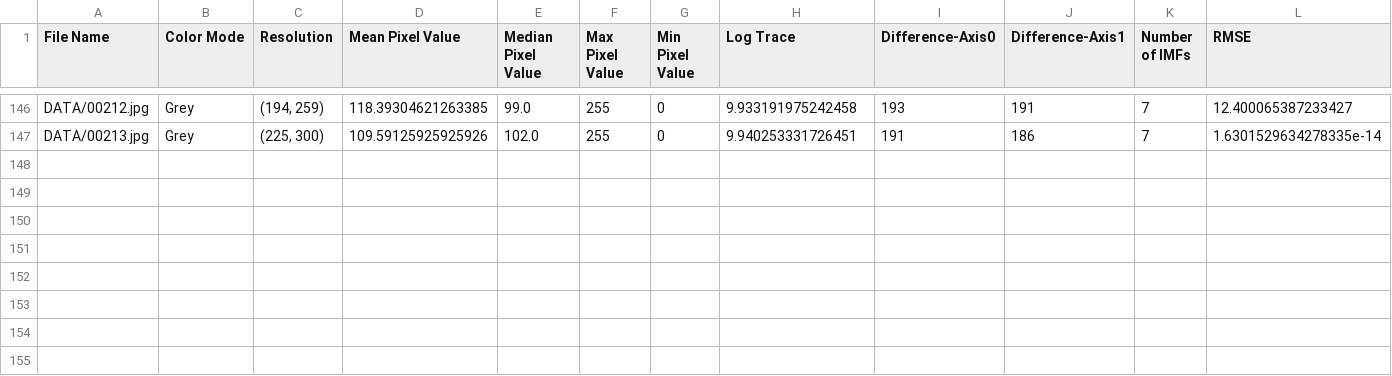
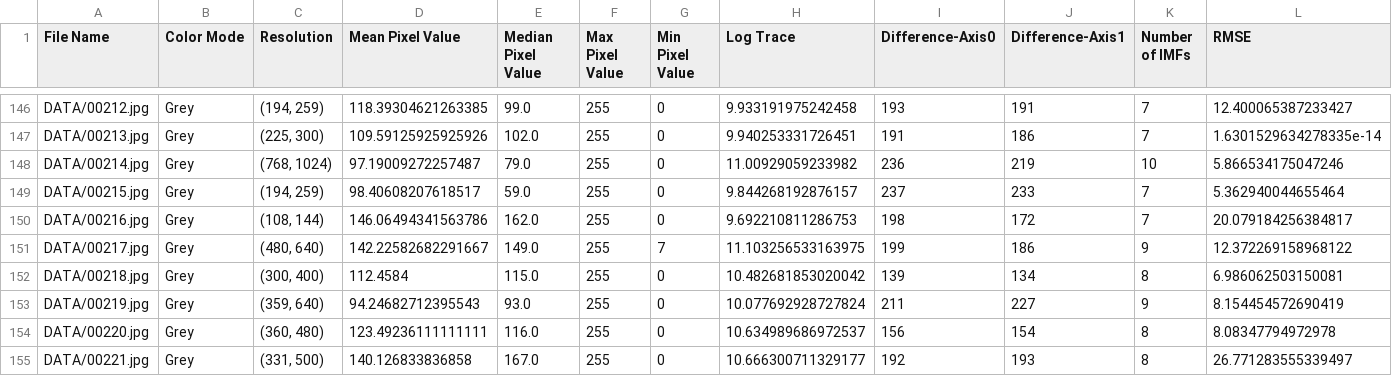
Before and after one commit to Matt88Ac/Hilbert-Huang-Transform-Super-Resolution, a CSV file: FirstDataFrame2.csv, drawn as a sheet; only a part is shown, gaps mark what is left out; rows hold the shown columns only; the diff names each change by its address in the sheet, - before the commit and + after, or states it on an @@ line.

Commit message:
Update FirstDataFrame2.csv

```diff
--- a/FirstDataFrame2.csv
+++ b/FirstDataFrame2.csv
+row 148: DATA/00214.jpg | Grey | (768, 1024) | 97.19009272257487 | 79.0 | 255 | 0 | 11.00929059233982 | 236 | 219 | 10 | 5.866534175047246
+row 149: DATA/00215.jpg | Grey | (194, 259) | 98.40608207618517 | 59.0 | 255 | 0 | 9.844268192876157 | 237 | 233 | 7 | 5.362940044655464
+row 150: DATA/00216.jpg | Grey | (108, 144) | 146.06494341563786 | 162.0 | 255 | 0 | 9.692210811286753 | 198 | 172 | 7 | 20.079184256384817
+row 151: DATA/00217.jpg | Grey | (480, 640) | 142.22582682291667 | 149.0 | 255 | 7 | 11.103256533163975 | 199 | 186 | 9 | 12.372269158968122
+row 152: DATA/00218.jpg | Grey | (300, 400) | 112.4584 | 115.0 | 255 | 0 | 10.482681853020042 | 139 | 134 | 8 | 6.986062503150081
+row 153: DATA/00219.jpg | Grey | (359, 640) | 94.24682712395543 | 93.0 | 255 | 0 | 10.077692928727824 | 211 | 227 | 9 | 8.154454572690419
+row 154: DATA/00220.jpg | Grey | (360, 480) | 123.49236111111111 | 116.0 | 255 | 0 | 10.634989686972537 | 156 | 154 | 8 | 8.08347794972978
+row 155: DATA/00221.jpg | Grey | (331, 500) | 140.126833836858 | 167.0 | 255 | 0 | 10.666300711329177 | 192 | 193 | 8 | 26.771283555339497
```
